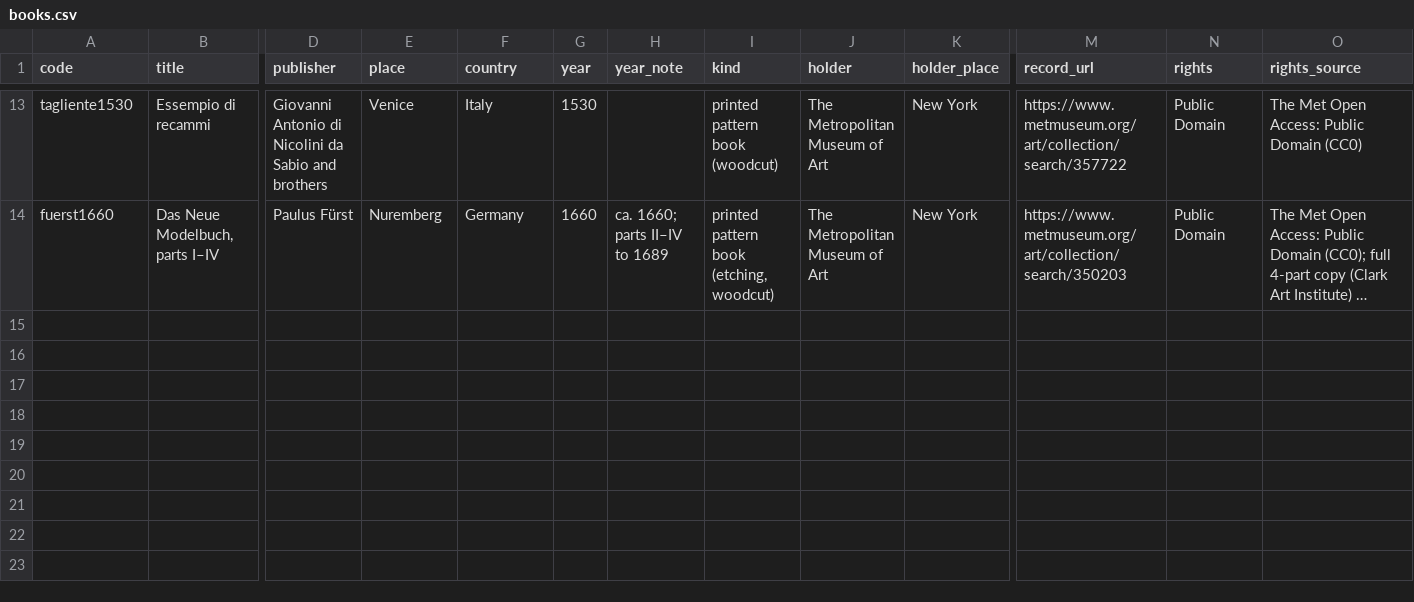
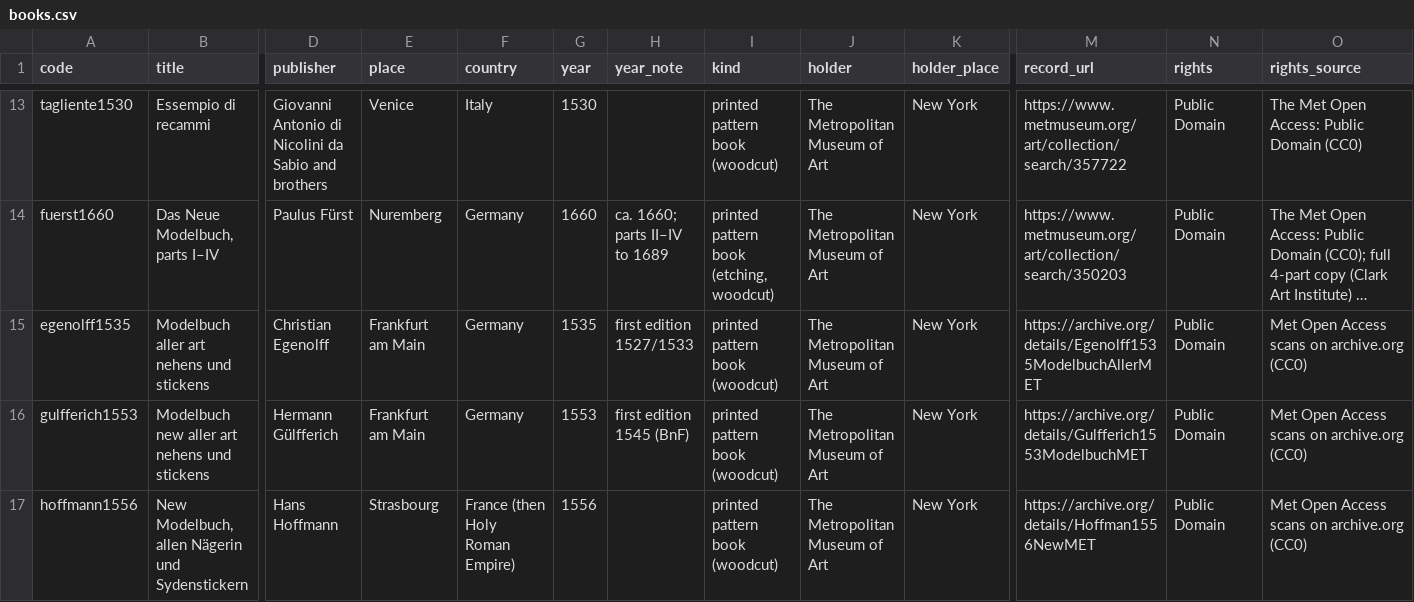
Before and after one commit to HiDefTextiles/Sjonabok, a CSV file: books/books.csv, drawn as a sheet; only a part is shown, gaps mark what is left out; long unchanged cells end in …; rows hold the shown columns only; the diff names each change by its address in the sheet, - before the commit and + after, or states it on an @@ line.

```diff
--- a/books/books.csv
+++ b/books/books.csv
+row 15: egenolff1535 | Modelbuch aller art nehens und stickens | Christian Egenolff | Frankfurt am Main | Germany | 1535 | first edition 1527/1533 | printed pattern book (woodcut) | The Metropolitan Museum of Art | New York | https://archive.org/details/Egenolff1535ModelbuchAllerMET | Public Domain | Met Open Access scans on archive.org (CC0)
+row 16: gulfferich1553 | Modelbuch new aller art nehens und stickens | Hermann Gülfferich | Frankfurt am Main | Germany | 1553 | first edition 1545 (BnF) | printed pattern book (woodcut) | The Metropolitan Museum of Art | New York | https://archive.org/details/Gulfferich1553ModelbuchMET | Public Domain | Met Open Access scans on archive.org (CC0)
+row 17: hoffmann1556 | New Modelbuch, allen Nägerin und Sydenstickern | Hans Hoffmann | Strasbourg | France (then Holy Roman Empire) | 1556 |  | printed pattern book (woodcut) | The Metropolitan Museum of Art | New York | https://archive.org/details/Hoffman1556NewMET | Public Domain | Met Open Access scans on archive.org (CC0)
```
Also changed, not shown: books/charts.csv, books/images.csv, 38 other files.
